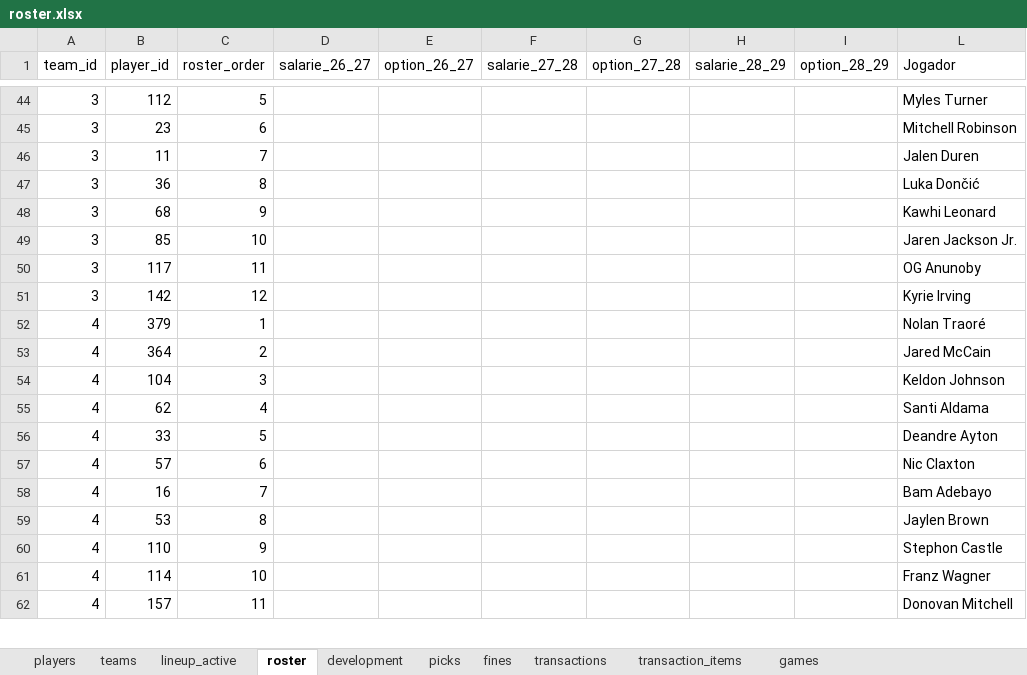
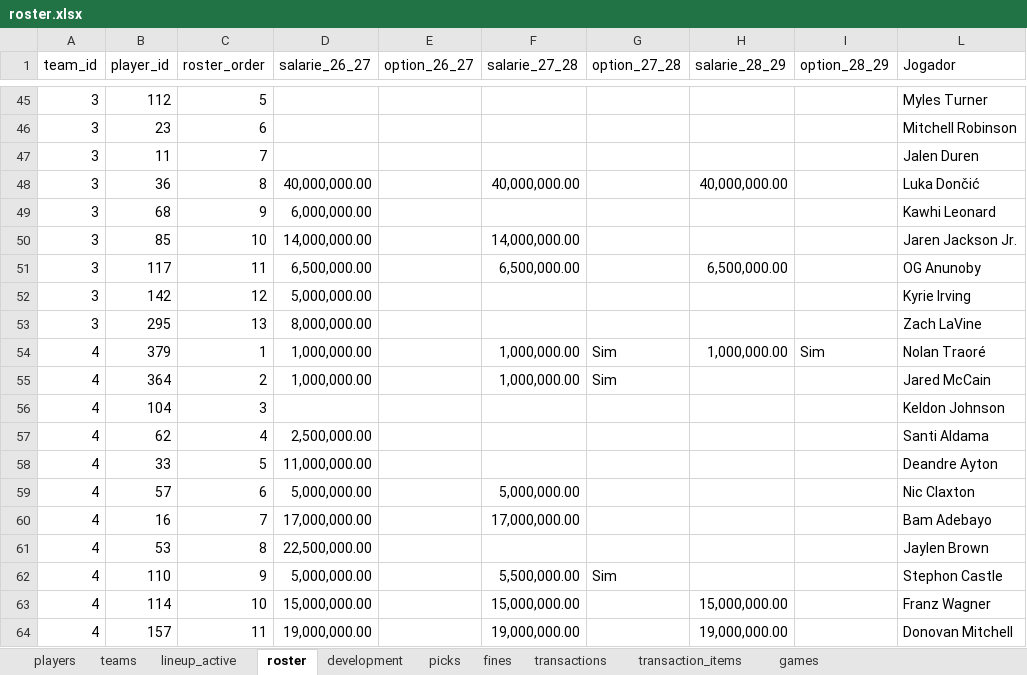
Before and after one commit to filipebrito23/Fantasy, an Excel workbook: Fantasy unificado/roster.xlsx, sheet roster, drawn as a sheet; only a part is shown, gaps mark what is left out; values as stored, in another font and other column widths than the file's, no borders; addresses are those after the commit; the diff covers the shown part only; the diff names each change by its address in the sheet, - before the commit and + after, or states it on an @@ line.

```diff
--- a/Fantasy unificado/roster.xlsx (sheet roster)
+++ b/Fantasy unificado/roster.xlsx (sheet roster)
-D48 (salarie_26_27): (empty)
+D48 (salarie_26_27): 40,000,000.00
-F48 (salarie_27_28): (empty)
+F48 (salarie_27_28): 40,000,000.00
-H48 (salarie_28_29): (empty)
+H48 (salarie_28_29): 40,000,000.00
-D49 (salarie_26_27): (empty)
+D49 (salarie_26_27): 6,000,000.00
-D50 (salarie_26_27): (empty)
+D50 (salarie_26_27): 14,000,000.00
-F50 (salarie_27_28): (empty)
+F50 (salarie_27_28): 14,000,000.00
-D51 (salarie_26_27): (empty)
+D51 (salarie_26_27): 6,500,000.00
-F51 (salarie_27_28): (empty)
+F51 (salarie_27_28): 6,500,000.00
-H51 (salarie_28_29): (empty)
+H51 (salarie_28_29): 6,500,000.00
-D52 (salarie_26_27): (empty)
+D52 (salarie_26_27): 5,000,000.00
+row 53: 3 | 295 | 13 | 8,000,000.00 |  |  |  |  |  | Zach LaVine
-D54:D55 (salarie_26_27): (empty)
+D54:D55 (salarie_26_27): 1,000,000.00
-F54:F55 (salarie_27_28): (empty)
+F54:F55 (salarie_27_28): 1,000,000.00
-G54:G55 (option_27_28): (empty)
+G54:G55 (option_27_28): Sim
-H54 (salarie_28_29): (empty)
+H54 (salarie_28_29): 1,000,000.00
-I54 (option_28_29): (empty)
+I54 (option_28_29): Sim
-D57 (salarie_26_27): (empty)
+D57 (salarie_26_27): 2,500,000.00
-D58 (salarie_26_27): (empty)
+D58 (salarie_26_27): 11,000,000.00
-D59 (salarie_26_27): (empty)
+D59 (salarie_26_27): 5,000,000.00
-F59 (salarie_27_28): (empty)
+F59 (salarie_27_28): 5,000,000.00
-D60 (salarie_26_27): (empty)
+D60 (salarie_26_27): 17,000,000.00
-F60 (salarie_27_28): (empty)
+F60 (salarie_27_28): 17,000,000.00
-D61 (salarie_26_27): (empty)
+D61 (salarie_26_27): 22,500,000.00
-D62 (salarie_26_27): (empty)
+D62 (salarie_26_27): 5,000,000.00
-F62 (salarie_27_28): (empty)
+F62 (salarie_27_28): 5,500,000.00
-G62 (option_27_28): (empty)
+G62 (option_27_28): Sim
-D63 (salarie_26_27): (empty)
+D63 (salarie_26_27): 15,000,000.00
-F63 (salarie_27_28): (empty)
+F63 (salarie_27_28): 15,000,000.00
-H63 (salarie_28_29): (empty)
+H63 (salarie_28_29): 15,000,000.00
-D64 (salarie_26_27): (empty)
+D64 (salarie_26_27): 19,000,000.00
-F64 (salarie_27_28): (empty)
+F64 (salarie_27_28): 19,000,000.00
-H64 (salarie_28_29): (empty)
+H64 (salarie_28_29): 19,000,000.00
```
Also changed, not shown: 23 added rows, 11 removed rows and 160 edited cells elsewhere in this sheet, sheet players, sheet lineup_active, sheet development, formulas that keep their value, Fantasy unificado/Lista.xlsx, base.xlsx.
